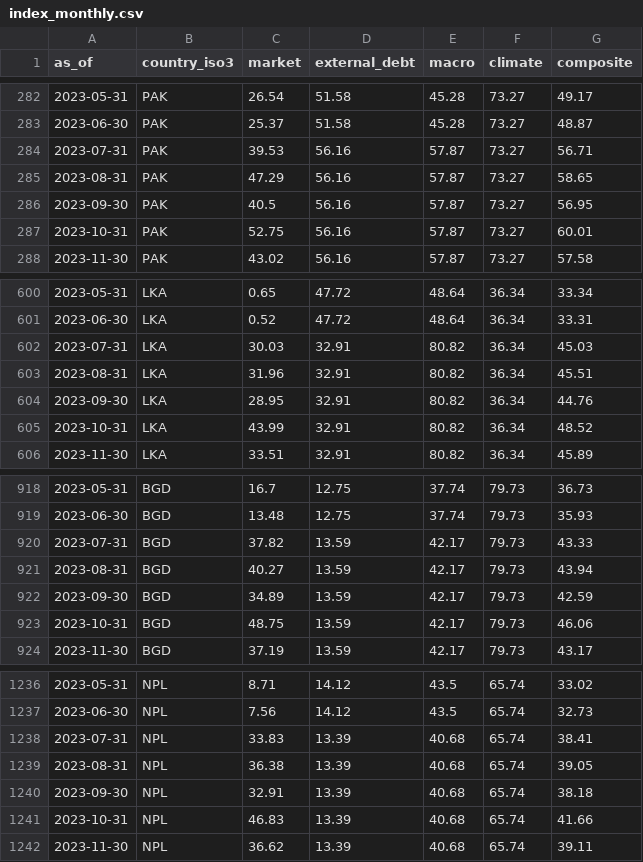
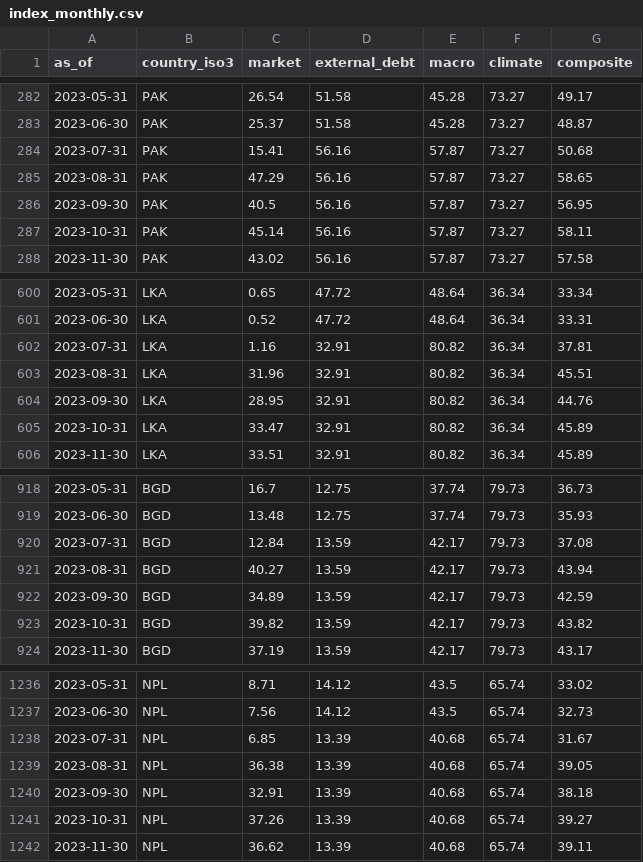
Before and after one commit to walk-on-the-wild-side/sovereign-monitor, a CSV file: dashboard_export/index_monthly.csv, drawn as a sheet; only a part is shown, gaps mark what is left out; the diff covers the shown part only.

```diff
--- a/dashboard_export/index_monthly.csv
+++ b/dashboard_export/index_monthly.csv
@@ -283,6 +283,6 @@ as_of,country_iso3,market,external_debt,macro,climate,composite
 2023-06-30,PAK,25.37,51.58,45.28,73.27,48.87
-2023-07-31,PAK,39.53,56.16,57.87,73.27,56.71
+2023-07-31,PAK,15.41,56.16,57.87,73.27,50.68
 2023-08-31,PAK,47.29,56.16,57.87,73.27,58.65
 2023-09-30,PAK,40.5,56.16,57.87,73.27,56.95
-2023-10-31,PAK,52.75,56.16,57.87,73.27,60.01
+2023-10-31,PAK,45.14,56.16,57.87,73.27,58.11
 2023-11-30,PAK,43.02,56.16,57.87,73.27,57.58
@@ -601,6 +601,6 @@ as_of,country_iso3,market,external_debt,macro,climate,composite
 2023-06-30,LKA,0.52,47.72,48.64,36.34,33.31
-2023-07-31,LKA,30.03,32.91,80.82,36.34,45.03
+2023-07-31,LKA,1.16,32.91,80.82,36.34,37.81
 2023-08-31,LKA,31.96,32.91,80.82,36.34,45.51
 2023-09-30,LKA,28.95,32.91,80.82,36.34,44.76
-2023-10-31,LKA,43.99,32.91,80.82,36.34,48.52
+2023-10-31,LKA,33.47,32.91,80.82,36.34,45.89
 2023-11-30,LKA,33.51,32.91,80.82,36.34,45.89
@@ -919,6 +919,6 @@ as_of,country_iso3,market,external_debt,macro,climate,composite
 2023-06-30,BGD,13.48,12.75,37.74,79.73,35.93
-2023-07-31,BGD,37.82,13.59,42.17,79.73,43.33
+2023-07-31,BGD,12.84,13.59,42.17,79.73,37.08
 2023-08-31,BGD,40.27,13.59,42.17,79.73,43.94
 2023-09-30,BGD,34.89,13.59,42.17,79.73,42.59
-2023-10-31,BGD,48.75,13.59,42.17,79.73,46.06
+2023-10-31,BGD,39.82,13.59,42.17,79.73,43.82
 2023-11-30,BGD,37.19,13.59,42.17,79.73,43.17
@@ -1237,6 +1237,6 @@ as_of,country_iso3,market,external_debt,macro,climate,composite
 2023-06-30,NPL,7.56,14.12,43.5,65.74,32.73
-2023-07-31,NPL,33.83,13.39,40.68,65.74,38.41
+2023-07-31,NPL,6.85,13.39,40.68,65.74,31.67
 2023-08-31,NPL,36.38,13.39,40.68,65.74,39.05
 2023-09-30,NPL,32.91,13.39,40.68,65.74,38.18
-2023-10-31,NPL,46.83,13.39,40.68,65.74,41.66
+2023-10-31,NPL,37.26,13.39,40.68,65.74,39.27
 2023-11-30,NPL,36.62,13.39,40.68,65.74,39.11
```
Also changed, not shown: 32 edited cells elsewhere in this file, dashboard_export/signals.csv, 4 other files.
